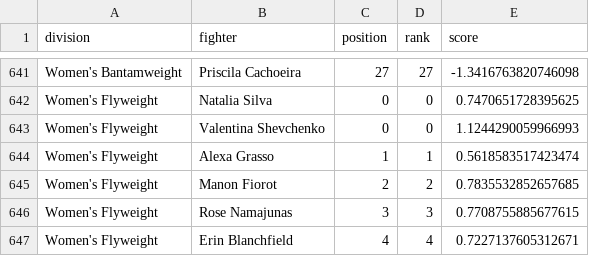
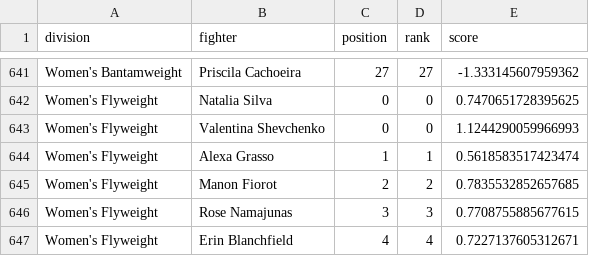
Before and after one commit to braytonsmith-dev/real-fighter-rankings, a CSV file: outputs/history/board_2026-10-10.csv, drawn as a sheet; only a part is shown, gaps mark what is left out; the diff covers the shown part only; the diff names each change by its address in the sheet, - before the commit and + after, or states it on an @@ line.

```diff
--- a/outputs/history/board_2026-10-10.csv
+++ b/outputs/history/board_2026-10-10.csv
-E641 (score): -1.3416763820746098
+E641 (score): -1.333145607959362
```
Also changed, not shown: 27 edited cells elsewhere in this file, outputs/compare_consensus.csv, outputs/compare_flags.csv, 19 other files.
